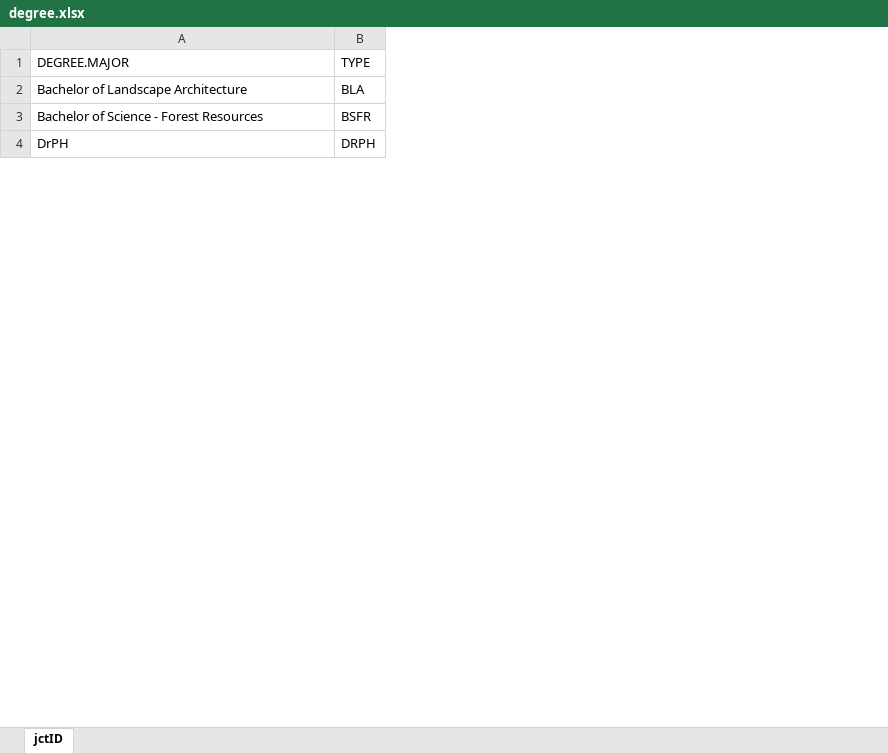
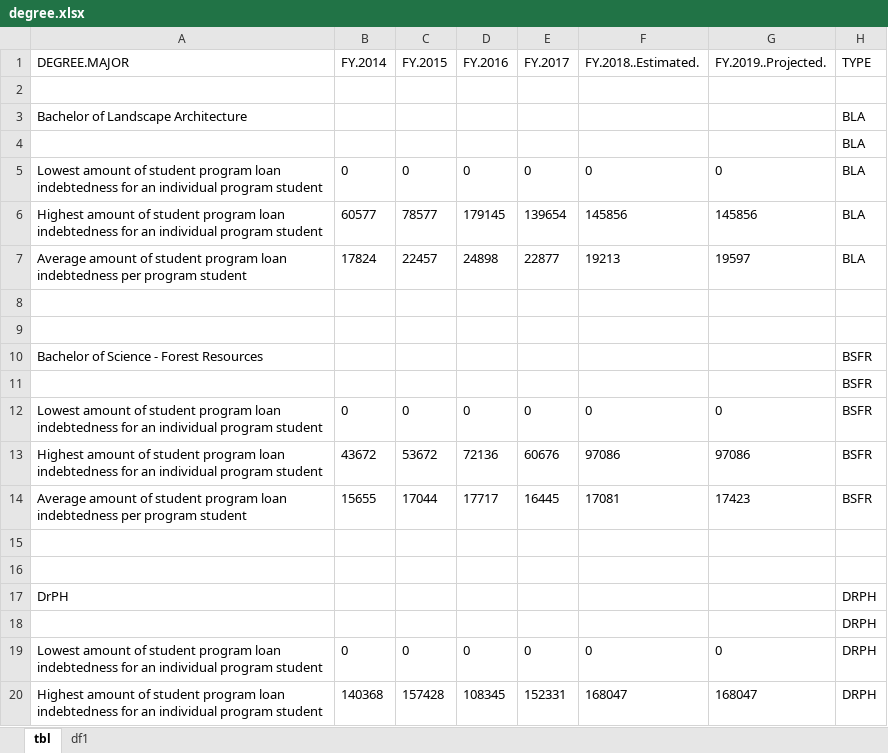
Before and after one commit to UTexas80/usg-tuition-diff, an Excel workbook: data/degree.xlsx, sheet tbl, drawn as a sheet; only a part is shown; values as stored, in another font and other column widths than the file's, no borders; addresses are those after the commit; the diff covers the shown part only; the diff names each change by its address in the sheet, - before the commit and + after, or states it on an @@ line.

```diff
--- a/data/degree.xlsx (sheet tbl)
+++ b/data/degree.xlsx (sheet tbl)
-sheet tab: jctID
+sheet tab: tbl
+sheet tab: df1
+column B (FY.2014), empty
+column C (FY.2015), empty
+column D (FY.2016), empty
+column E (FY.2017), empty
+column F (FY.2018..Estimated.), empty
+column G (FY.2019..Projected.), empty
+row 2: (empty)
+row 4:  |  |  |  |  |  |  | BLA
+row 5: Lowest amount of student program loan indebtedness for an individual program student | 0 | 0 | 0 | 0 | 0 | 0 | BLA
+row 6: Highest amount of student program loan indebtedness for an individual program student | 60577 | 78577 | 179145 | 139654 | 145856 | 145856 | BLA
+row 7: Average amount of student program loan indebtedness per program student | 17824 | 22457 | 24898 | 22877 | 19213 | 19597 | BLA
+row 8: (empty)
+row 9: (empty)
+row 11:  |  |  |  |  |  |  | BSFR
+row 12: Lowest amount of student program loan indebtedness for an individual program student | 0 | 0 | 0 | 0 | 0 | 0 | BSFR
+row 13: Highest amount of student program loan indebtedness for an individual program student | 43672 | 53672 | 72136 | 60676 | 97086 | 97086 | BSFR
+row 14: Average amount of student program loan indebtedness per program student | 15655 | 17044 | 17717 | 16445 | 17081 | 17423 | BSFR
+row 15: (empty)
+row 16: (empty)
+row 18:  |  |  |  |  |  |  | DRPH
+row 19: Lowest amount of student program loan indebtedness for an individual program student | 0 | 0 | 0 | 0 | 0 | 0 | DRPH
+row 20: Highest amount of student program loan indebtedness for an individual program student | 140368 | 157428 | 108345 | 152331 | 168047 | 168047 | DRPH
```
Also changed, not shown: 222 added rows elsewhere in this sheet, 4 other files.
